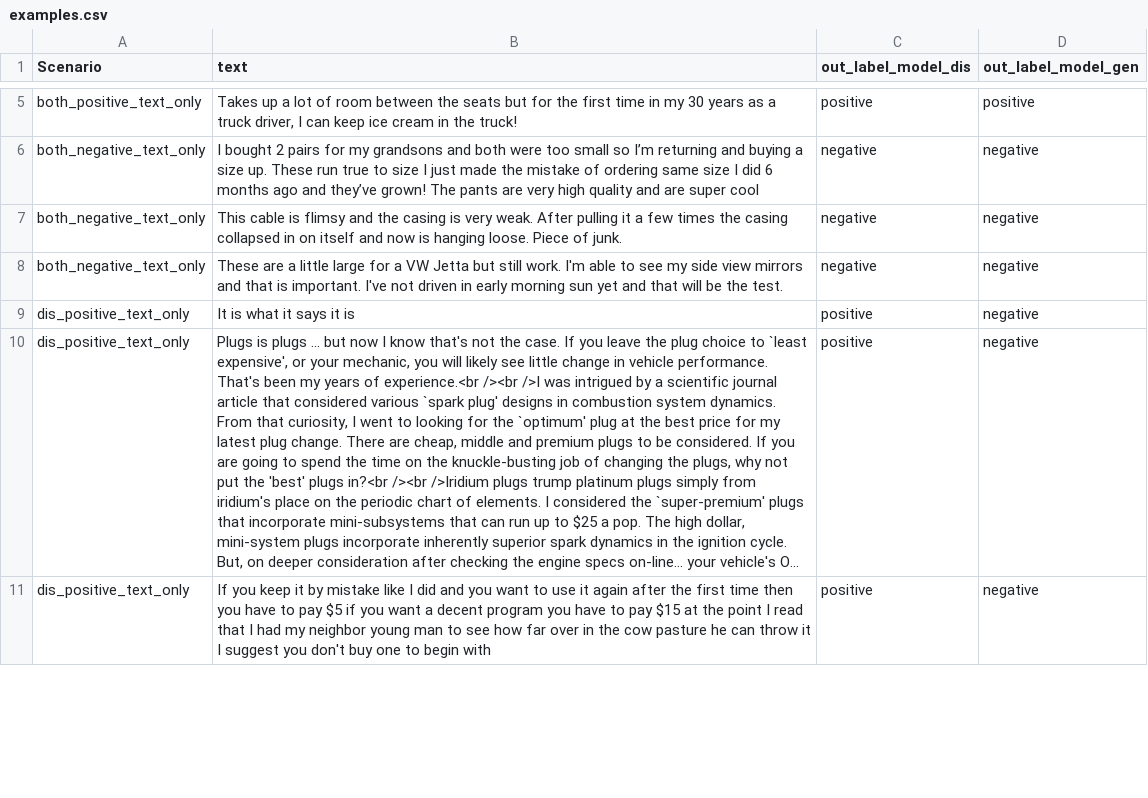
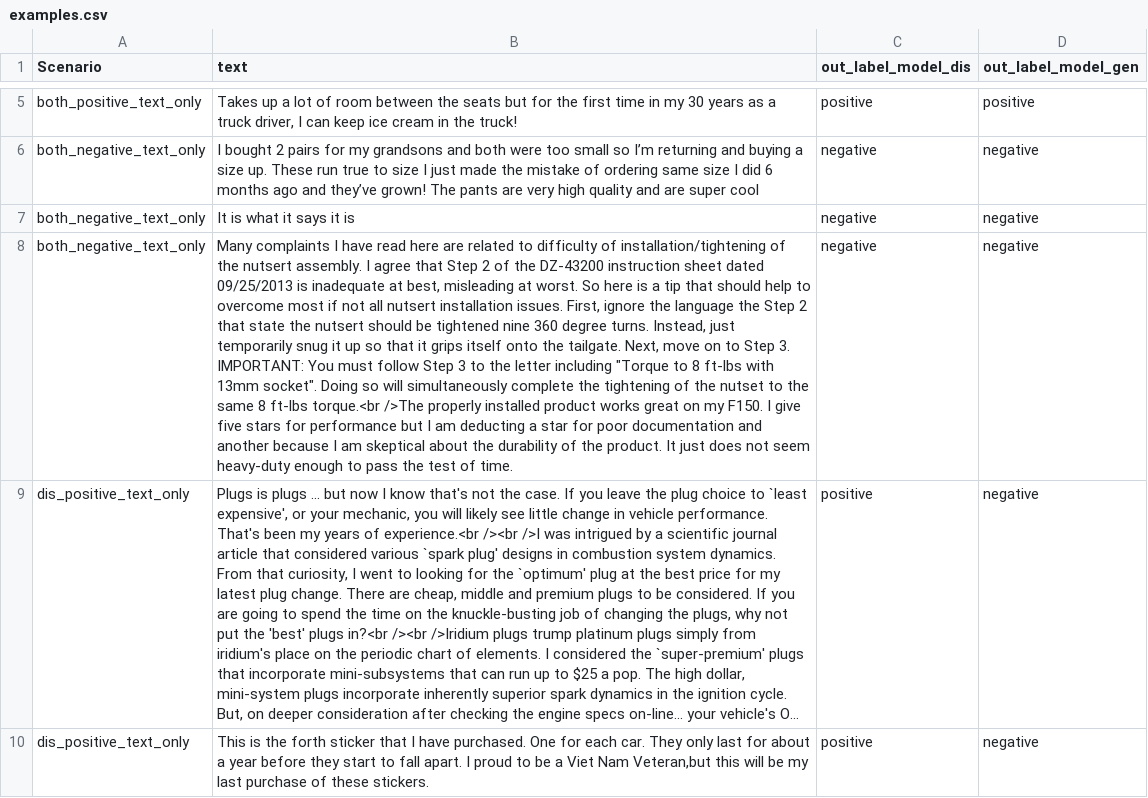
Before and after one commit to pat2echo/Sentiment-Analysis-of-Product-Review, a CSV file: examples.csv, drawn as a sheet; only a part is shown, gaps mark what is left out; long unchanged cells end in …; removed rows and columns are numbered as before the commit, all else as after; the diff covers the shown part only; the diff names each change by its address in the sheet, - before the commit and + after, or states it on an @@ line.

```diff
--- a/examples.csv
+++ b/examples.csv
-B7 (text): This cable is flimsy and the casing is very weak. After pulling it a few times the casing collapsed in on itself and now is hanging loose. Piece of junk.
+B7 (text): It is what it says it is
-B8 (text): These are a little large for a VW Jetta but still work. I'm able to see my side view mirrors and that is important. I've not driven in early morning sun yet and that will be the test.
+B8 (text): Many complaints I have read here are related to difficulty of installation/tightening of the nutsert assembly. I agree that Step 2 of the DZ-43200 instruction sheet dated 09/25/2013 is inadequate at best, misleading at worst. So here is a tip that should help to overcome most if not all nutsert installation issues. First, ignore the language the Step 2 that state the nutsert should be tightened nine 360 degree turns. Instead, just temporarily snug it up so that it grips itself onto the tailgate. Next, move on to Step 3. IMPORTANT: You must follow Step 3 to the letter including "Torque to 8 ft-lbs with 13mm socket". Doing so will simultaneously complete the tightening of the nutset to the same 8 ft-lbs torque.<br />The properly installed product works great on my F150. I give five stars for performance but I am deducting a star for poor documentation and another because I am skeptical about the durability of the product. It just does not seem heavy-duty enough to pass the test of time.
-row 9: dis_positive_text_only | It is what it says it is | positive | negative
-B10 (text): If you keep it by mistake like I did and you want to use it again after the first time then you have to pay $5 if you want a decent program you have to pay $15 at the point I read that I had my neighbor young man to see how far over in the cow pasture he can throw it I suggest you don't buy one to begin with
+B10 (text): This is the forth sticker that I have purchased. One for each car. They only last for about a year before they start to fall apart. I proud to be a Viet Nam Veteran,but this will be my last purchase of these stickers.
```
Also changed, not shown: 2 added rows, 1 removed row and 1 edited cell elsewhere in this file, model/2320824/Model_gen/test.csv, 5 other files.
